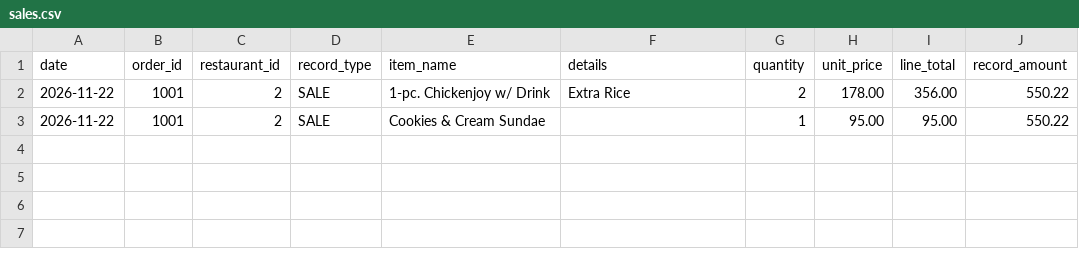
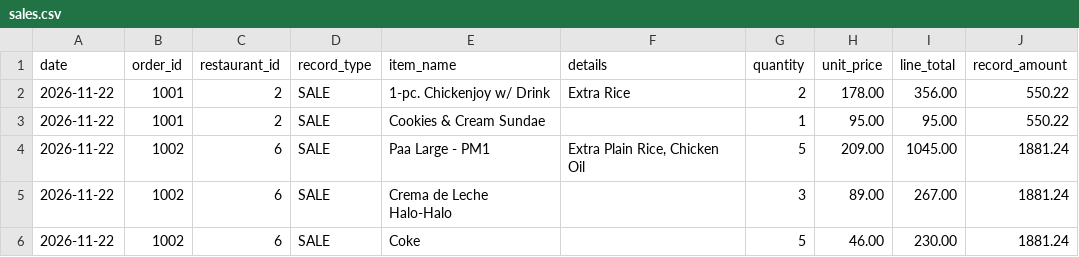
Before and after one commit to alexiabungay/LBYCPDS_Project_FoodBitesOrderingSystem, a CSV file: src/data/records/sales.csv, drawn as a sheet; the diff names each change by its address in the sheet, - before the commit and + after, or states it on an @@ line.

```diff
--- a/src/data/records/sales.csv
+++ b/src/data/records/sales.csv
+row 4: 2026-11-22 | 1002 | 6 | SALE | Paa Large - PM1 | Extra Plain Rice, Chicken Oil | 5 | 209.00 | 1045.00 | 1881.24
+row 5: 2026-11-22 | 1002 | 6 | SALE | Crema de Leche Halo-Halo |  | 3 | 89.00 | 267.00 | 1881.24
+row 6: 2026-11-22 | 1002 | 6 | SALE | Coke |  | 5 | 46.00 | 230.00 | 1881.24
```
Also changed, not shown: src/data/006_mang-inasal.csv, src/data/records/orders.csv, 3 other files.
